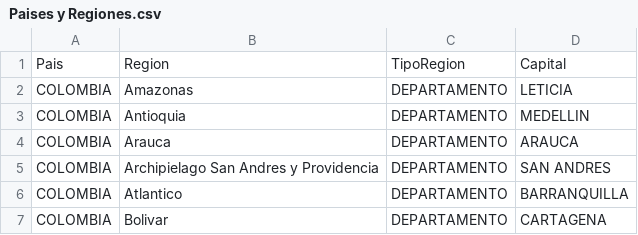
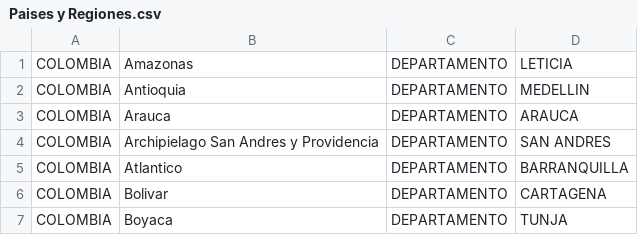
Before and after one commit to maurolonmartin/ConsultaDPJava, a CSV file: build/classes/datos/Paises y Regiones.csv, drawn as a sheet; only a part is shown; the shorter side is filled out with more unchanged rows; the diff names each change by its address in the sheet, - before the commit and + after, or states it on an @@ line.

Commit message:
Fix problems with nullpointer exception on Region.java

```diff
--- a/build/classes/datos/Paises y Regiones.csv
+++ b/build/classes/datos/Paises y Regiones.csv
-row 1: Pais | Region | TipoRegion | Capital
```
Also changed, not shown: src/datos/Paises y Regiones.csv, 4 other files.
